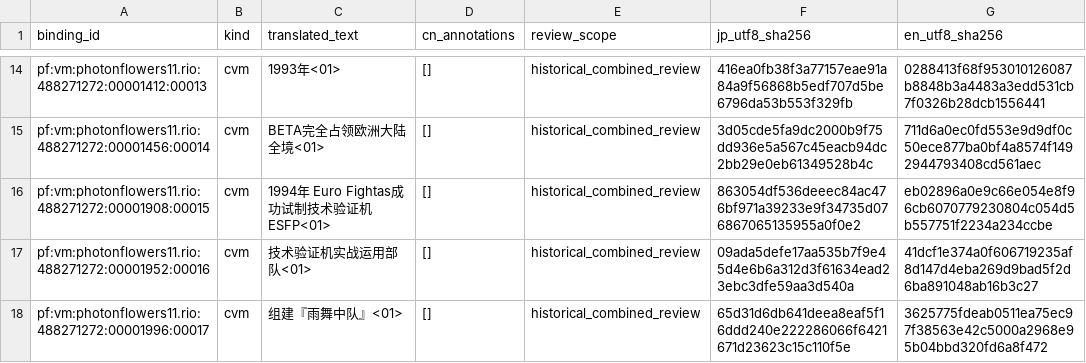
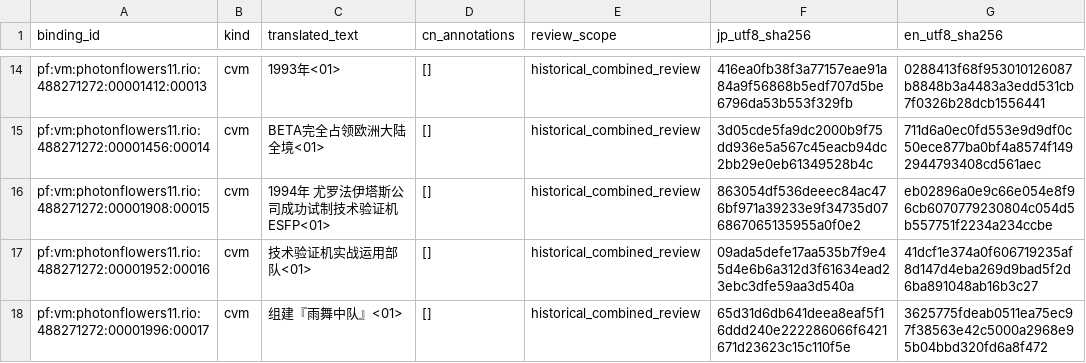
Before and after one commit to imnotsureyi-sys/muvluv-series-steam-cn-patch, a CSV file: rUGP/games/photonflowers/translations/雨舞者.csv, drawn as a sheet; only a part is shown, gaps mark what is left out; the diff covers the shown part only.

```diff
--- a/rUGP/games/photonflowers/translations/雨舞者.csv
+++ b/rUGP/games/photonflowers/translations/雨舞者.csv
@@ -15,3 +15,3 @@ pf:vm:photonflowers11.rio:488271272:00001412:00013,cvm,1993年<01>,[],historical
 pf:vm:photonflowers11.rio:488271272:00001456:00014,cvm,BETA完全占领欧洲大陆全境<01>,[],historical_combined_review,3d05cde5fa9dc2000b9f75dd936e5a567c45eacb94dc2bb29e0eb61349528b4c,711d6a0ec0fd553e9d9df0c50ece877ba0bf4a8574f1492944793408cd561aec
-pf:vm:photonflowers11.rio:488271272:00001908:00015,cvm,1994年 Euro Fightas成功试制技术验证机ESFP<01>,[],historical_combined_review,863054df536deeec84ac476bf971a39233e9f34735d076867065135955a0f0e2,eb02896a0e9c66e054e8f96cb6070779230804c054d5b557751f2234a234ccbe
+pf:vm:photonflowers11.rio:488271272:00001908:00015,cvm,1994年 尤罗法伊塔斯公司成功试制技术验证机ESFP<01>,[],historical_combined_review,863054df536deeec84ac476bf971a39233e9f34735d076867065135955a0f0e2,eb02896a0e9c66e054e8f96cb6070779230804c054d5b557751f2234a234ccbe
 pf:vm:photonflowers11.rio:488271272:00001952:00016,cvm,技术验证机实战运用部队<01>,[],historical_combined_review,09ada5defe17aa535b7f9e45d4e6b6a312d3f61634ead23ebc3dfe59aa3d540a,41dcf1e374a0f606719235af8d147d4eba269d9bad5f2d6ba891048ab16b3c27
```
Also changed, not shown: 4 edited cells elsewhere in this file, rUGP/games/photonflowers/terminology/ja-zh-Hans.csv, rUGP/games/photonflowers/translations/小鸡潜降兵.csv, 25 other files.
